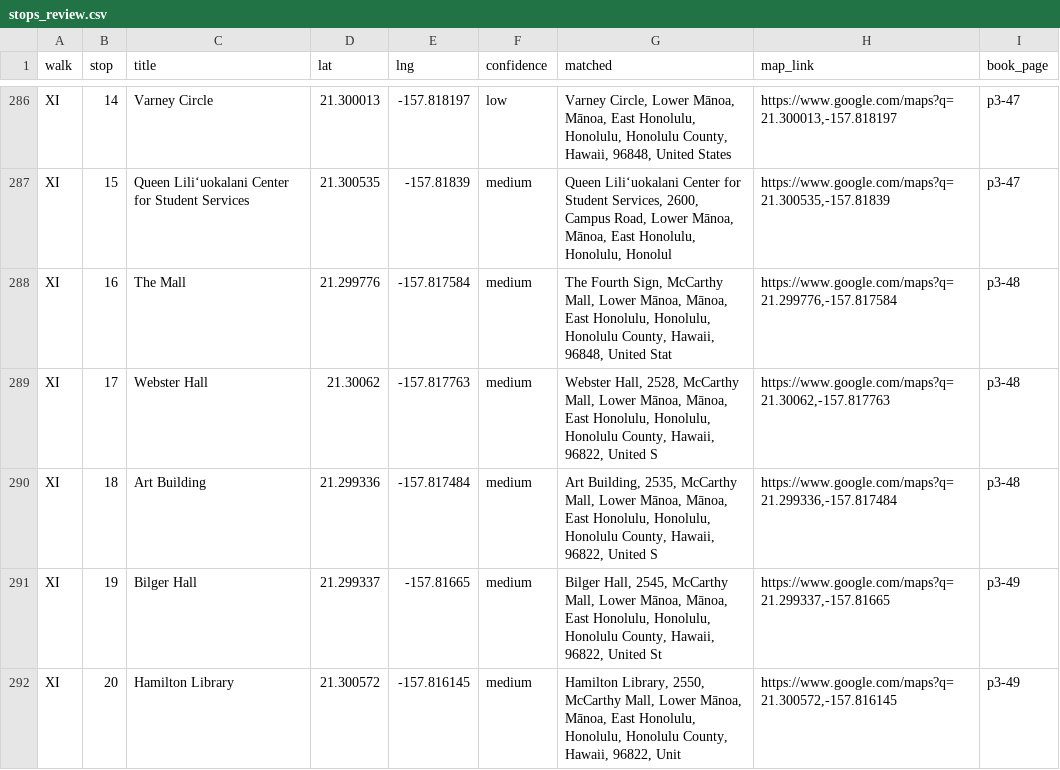
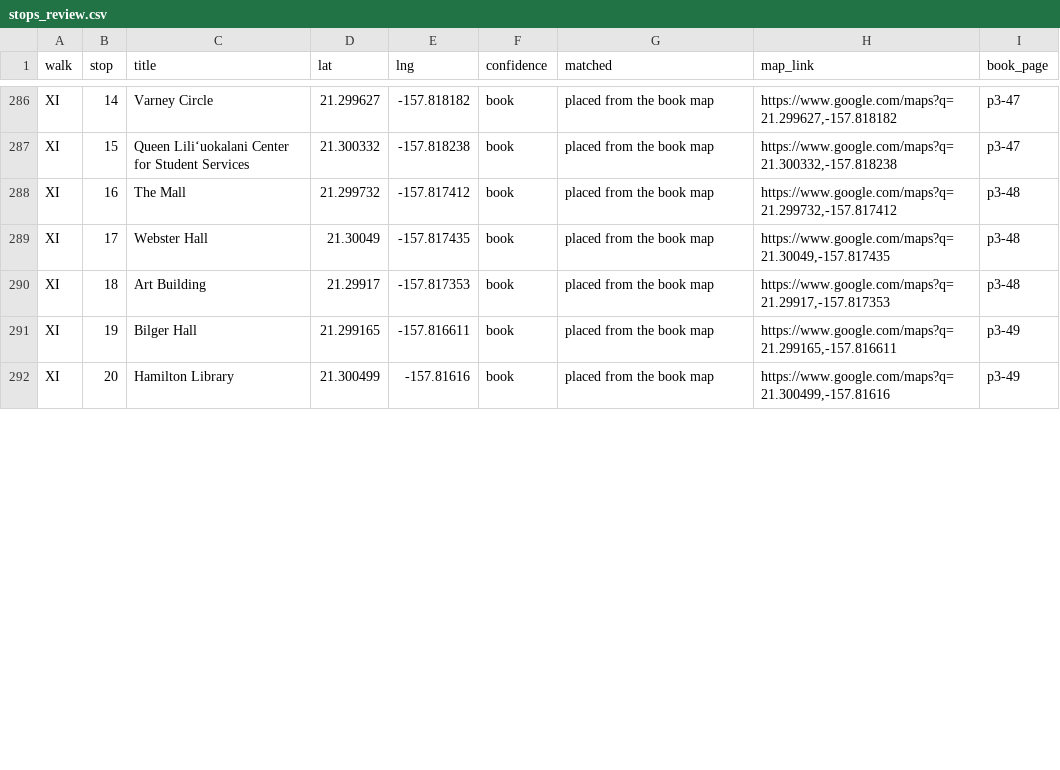
Before and after one commit to streichn/waikiki-walks, a CSV file: review/stops_review.csv, drawn as a sheet; only a part is shown, gaps mark what is left out; the diff covers the shown part only; the diff names each change by its address in the sheet, - before the commit and + after, or states it on an @@ line.

```diff
--- a/review/stops_review.csv
+++ b/review/stops_review.csv
-D286 (lat): 21.300013
+D286 (lat): 21.299627
-E286 (lng): -157.818197
+E286 (lng): -157.818182
-F286 (confidence): low
+F286 (confidence): book
-G286 (matched): Varney Circle, Lower Mānoa, Mānoa, East Honolulu, Honolulu, Honolulu County, Hawaii, 96848, United States
+G286 (matched): placed from the book map
-H286 (map_link): https://www.google.com/maps?q=21.300013,-157.818197
+H286 (map_link): https://www.google.com/maps?q=21.299627,-157.818182
-D287 (lat): 21.300535
+D287 (lat): 21.300332
-E287 (lng): -157.81839
+E287 (lng): -157.818238
-F287:F292 (confidence): medium
+F287:F292 (confidence): book
-G287 (matched): Queen Lili‘uokalani Center for Student Services, 2600, Campus Road, Lower Mānoa, Mānoa, East Honolulu, Honolulu, Honolul
+G287 (matched): placed from the book map
-H287 (map_link): https://www.google.com/maps?q=21.300535,-157.81839
+H287 (map_link): https://www.google.com/maps?q=21.300332,-157.818238
-D288 (lat): 21.299776
+D288 (lat): 21.299732
-E288 (lng): -157.817584
+E288 (lng): -157.817412
-G288 (matched): The Fourth Sign, McCarthy Mall, Lower Mānoa, Mānoa, East Honolulu, Honolulu, Honolulu County, Hawaii, 96848, United Stat
+G288 (matched): placed from the book map
-H288 (map_link): https://www.google.com/maps?q=21.299776,-157.817584
+H288 (map_link): https://www.google.com/maps?q=21.299732,-157.817412
-D289 (lat): 21.30062
+D289 (lat): 21.30049
-E289 (lng): -157.817763
+E289 (lng): -157.817435
-G289 (matched): Webster Hall, 2528, McCarthy Mall, Lower Mānoa, Mānoa, East Honolulu, Honolulu, Honolulu County, Hawaii, 96822, United S
+G289 (matched): placed from the book map
-H289 (map_link): https://www.google.com/maps?q=21.30062,-157.817763
+H289 (map_link): https://www.google.com/maps?q=21.30049,-157.817435
-D290 (lat): 21.299336
+D290 (lat): 21.29917
-E290 (lng): -157.817484
+E290 (lng): -157.817353
-G290 (matched): Art Building, 2535, McCarthy Mall, Lower Mānoa, Mānoa, East Honolulu, Honolulu, Honolulu County, Hawaii, 96822, United S
+G290 (matched): placed from the book map
-H290 (map_link): https://www.google.com/maps?q=21.299336,-157.817484
+H290 (map_link): https://www.google.com/maps?q=21.29917,-157.817353
-D291 (lat): 21.299337
+D291 (lat): 21.299165
-E291 (lng): -157.81665
+E291 (lng): -157.816611
-G291 (matched): Bilger Hall, 2545, McCarthy Mall, Lower Mānoa, Mānoa, East Honolulu, Honolulu, Honolulu County, Hawaii, 96822, United St
+G291 (matched): placed from the book map
-H291 (map_link): https://www.google.com/maps?q=21.299337,-157.81665
+H291 (map_link): https://www.google.com/maps?q=21.299165,-157.816611
-D292 (lat): 21.300572
+D292 (lat): 21.300499
-E292 (lng): -157.816145
+E292 (lng): -157.81616
-G292 (matched): Hamilton Library, 2550, McCarthy Mall, Lower Mānoa, Mānoa, East Honolulu, Honolulu, Honolulu County, Hawaii, 96822, Unit
+G292 (matched): placed from the book map
-H292 (map_link): https://www.google.com/maps?q=21.300572,-157.816145
+H292 (map_link): https://www.google.com/maps?q=21.300499,-157.81616
```
Also changed, not shown: 155 edited cells elsewhere in this file, 27 other files.
